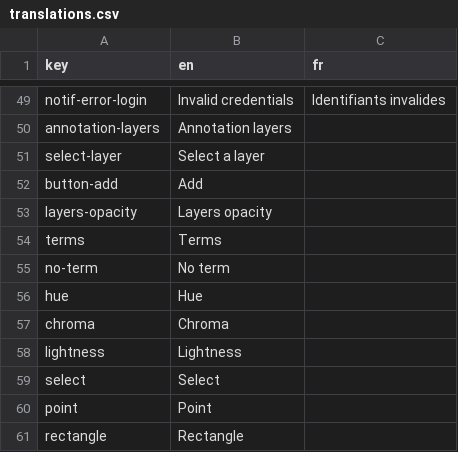
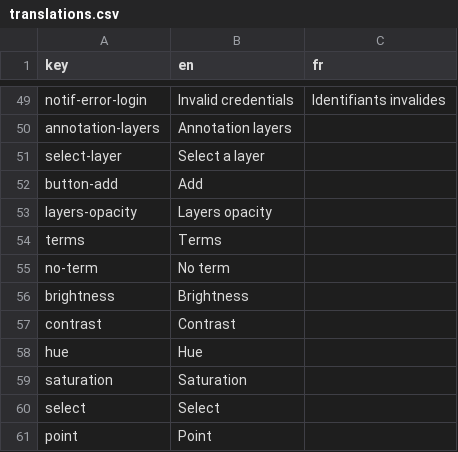
Before and after one commit to cytomine/Cytomine-Web-UI, a CSV file: src/locales/translations.csv, drawn as a sheet; only a part is shown, gaps mark what is left out; the shorter side is filled out with more unchanged rows; removed rows and columns are numbered as before the commit, all else as after; the diff names each change by its address in the sheet, - before the commit and + after, or states it on an @@ line.

```diff
--- a/src/locales/translations.csv
+++ b/src/locales/translations.csv
+row 56: brightness | Brightness
+row 57: contrast | Contrast
-row 57: chroma | Chroma
-row 58: lightness | Lightness
+row 59: saturation | Saturation
```
Also changed, not shown: 5 other files.
